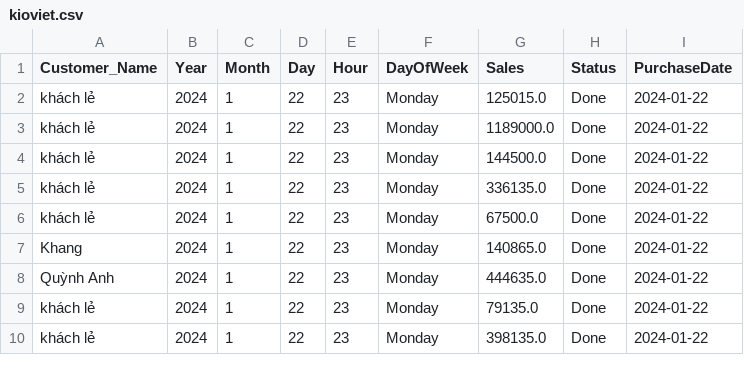
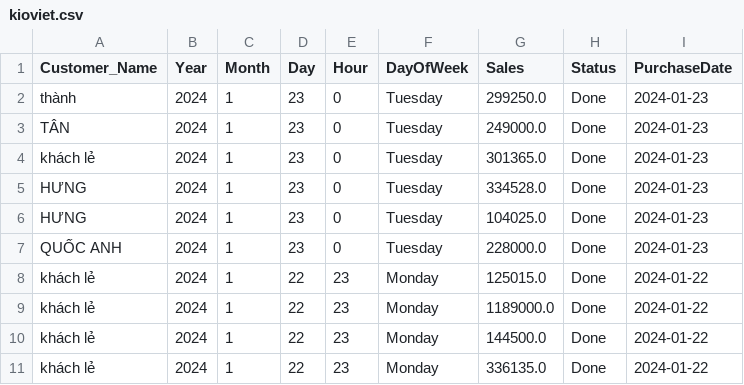
Before and after one commit to johntrinhnhat/72-Billiards-Club, a CSV file: kioviet.csv, drawn as a sheet; only a part is shown; the shorter side is filled out with more unchanged rows; the diff names each change by its address in the sheet, - before the commit and + after, or states it on an @@ line.

```diff
--- a/kioviet.csv
+++ b/kioviet.csv
+row 2: thành | 2024 | 1 | 23 | 0 | Tuesday | 299250.0 | Done | 2024-01-23
+row 3: TÂN | 2024 | 1 | 23 | 0 | Tuesday | 249000.0 | Done | 2024-01-23
+row 4: khách lẻ | 2024 | 1 | 23 | 0 | Tuesday | 301365.0 | Done | 2024-01-23
+row 5: HƯNG | 2024 | 1 | 23 | 0 | Tuesday | 334528.0 | Done | 2024-01-23
+row 6: HƯNG | 2024 | 1 | 23 | 0 | Tuesday | 104025.0 | Done | 2024-01-23
+row 7: QUỐC ANH | 2024 | 1 | 23 | 0 | Tuesday | 228000.0 | Done | 2024-01-23
```
Also changed, not shown: kioviet_customer.csv.
